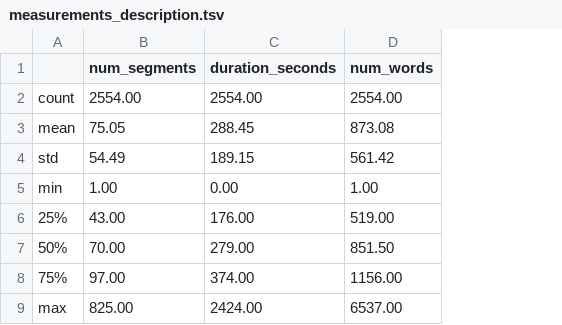
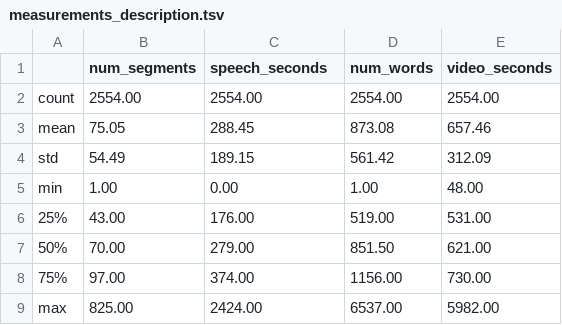
Before and after one commit to Modern36/journal_digital_corpus, a TSV file: corpus/measurements_description.tsv, drawn as a sheet; the diff names each change by its address in the sheet, - before the commit and + after, or states it on an @@ line.

Commit message:
WIP: Calculate video len for #10

```diff
--- a/corpus/measurements_description.tsv
+++ b/corpus/measurements_description.tsv
+column E (video_seconds), rows 2-9: 2554.00 | 657.46 | 312.09 | 48.00 | 531.00 | 621.00 | 730.00 | 5982.00
-C1: duration_seconds
+C1: speech_seconds
```
Also changed, not shown: 4 other files.
